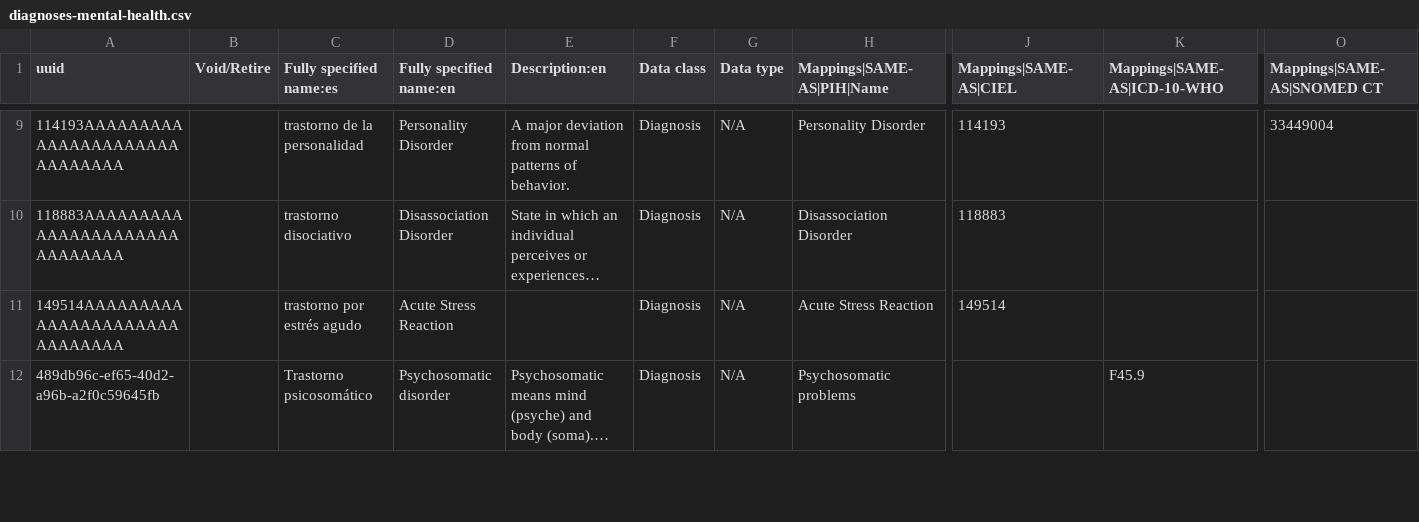
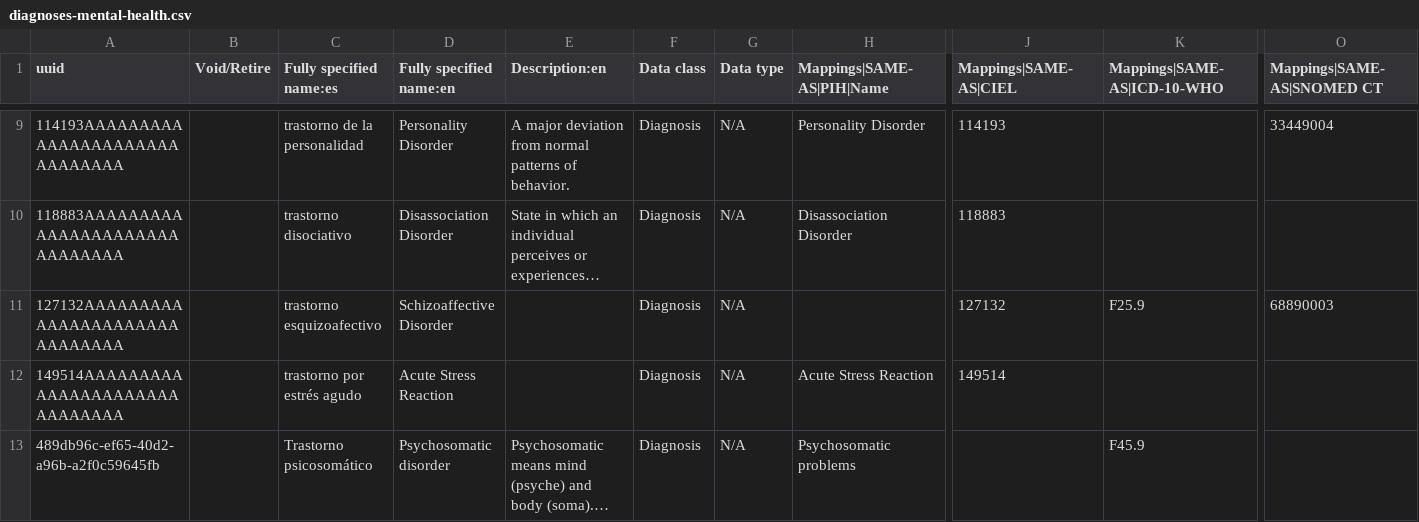
Before and after one commit to PIH/openmrs-config-ces, a CSV file: configuration/concepts/diagnoses-mental-health.csv, drawn as a sheet; only a part is shown, gaps mark what is left out; long unchanged cells end in …; rows hold the shown columns only; the diff names each change by its address in the sheet, - before the commit and + after, or states it on an @@ line.

Commit message:
Modifications

```diff
--- a/configuration/concepts/diagnoses-mental-health.csv
+++ b/configuration/concepts/diagnoses-mental-health.csv
+row 11: 127132AAAAAAAAAAAAAAAAAAAAAAAAAAAAAA |  | trastorno esquizoafectivo | Schizoaffective Disorder |  | Diagnosis | N/A |  | 127132 | F25.9 | 68890003
```
